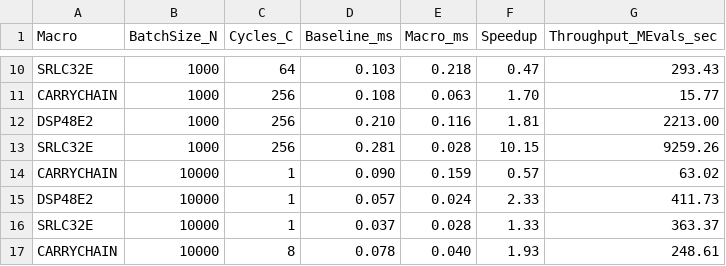
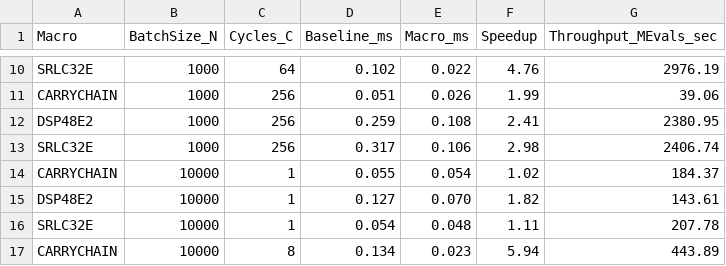
Before and after one commit to Pratham-015/GEM, a CSV file: benchmark/speedup_summary.csv, drawn as a sheet; only a part is shown, gaps mark what is left out; the diff covers the shown part only; the diff names each change by its address in the sheet, - before the commit and + after, or states it on an @@ line.

```diff
--- a/benchmark/speedup_summary.csv
+++ b/benchmark/speedup_summary.csv
-D10 (Baseline_ms): 0.103
+D10 (Baseline_ms): 0.102
-E10 (Macro_ms): 0.218
+E10 (Macro_ms): 0.022
-F10 (Speedup): 0.47
+F10 (Speedup): 4.76
-G10 (Throughput_MEvals_sec): 293.43
+G10 (Throughput_MEvals_sec): 2976.19
-D11 (Baseline_ms): 0.108
+D11 (Baseline_ms): 0.051
-E11 (Macro_ms): 0.063
+E11 (Macro_ms): 0.026
-F11 (Speedup): 1.70
+F11 (Speedup): 1.99
-G11 (Throughput_MEvals_sec): 15.77
+G11 (Throughput_MEvals_sec): 39.06
-D12 (Baseline_ms): 0.210
+D12 (Baseline_ms): 0.259
-E12 (Macro_ms): 0.116
+E12 (Macro_ms): 0.108
-F12 (Speedup): 1.81
+F12 (Speedup): 2.41
-G12 (Throughput_MEvals_sec): 2213.00
+G12 (Throughput_MEvals_sec): 2380.95
-D13 (Baseline_ms): 0.281
+D13 (Baseline_ms): 0.317
-E13 (Macro_ms): 0.028
+E13 (Macro_ms): 0.106
-F13 (Speedup): 10.15
+F13 (Speedup): 2.98
-G13 (Throughput_MEvals_sec): 9259.26
+G13 (Throughput_MEvals_sec): 2406.74
-D14 (Baseline_ms): 0.090
+D14 (Baseline_ms): 0.055
-E14 (Macro_ms): 0.159
+E14 (Macro_ms): 0.054
-F14 (Speedup): 0.57
+F14 (Speedup): 1.02
-G14 (Throughput_MEvals_sec): 63.02
+G14 (Throughput_MEvals_sec): 184.37
-D15 (Baseline_ms): 0.057
+D15 (Baseline_ms): 0.127
-E15 (Macro_ms): 0.024
+E15 (Macro_ms): 0.070
-F15 (Speedup): 2.33
+F15 (Speedup): 1.82
-G15 (Throughput_MEvals_sec): 411.73
+G15 (Throughput_MEvals_sec): 143.61
-D16 (Baseline_ms): 0.037
+D16 (Baseline_ms): 0.054
-E16 (Macro_ms): 0.028
+E16 (Macro_ms): 0.048
-F16 (Speedup): 1.33
+F16 (Speedup): 1.11
-G16 (Throughput_MEvals_sec): 363.37
+G16 (Throughput_MEvals_sec): 207.78
-D17 (Baseline_ms): 0.078
+D17 (Baseline_ms): 0.134
-E17 (Macro_ms): 0.040
+E17 (Macro_ms): 0.023
-F17 (Speedup): 1.93
+F17 (Speedup): 5.94
-G17 (Throughput_MEvals_sec): 248.61
+G17 (Throughput_MEvals_sec): 443.89
```
Also changed, not shown: 155 edited cells elsewhere in this file, 7 other files.
